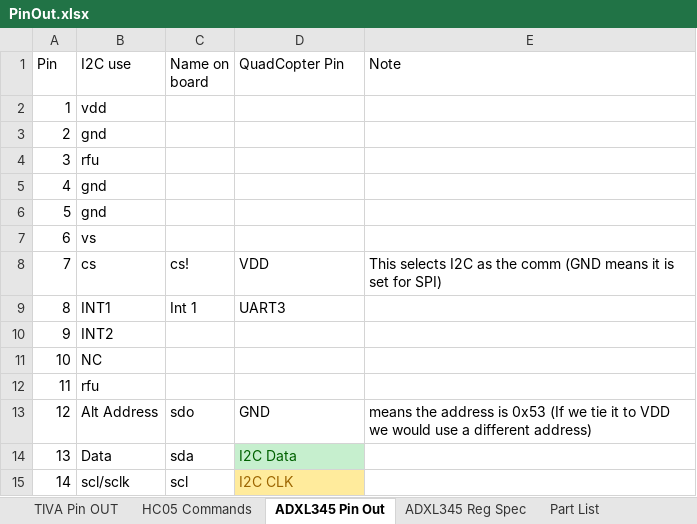
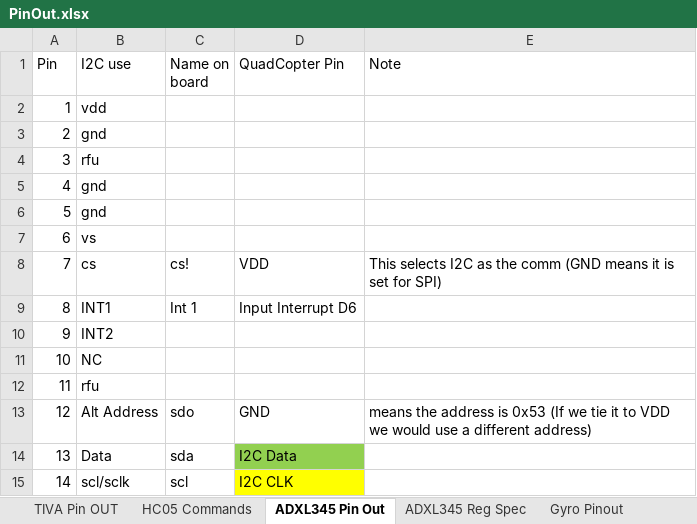
Before and after one commit to thrasher8390/QuadRotorFirmware_TIVA, an Excel workbook: Documents/PinOut.xlsx, sheet ADXL345 Pin Out, drawn as a sheet; values as stored, in another font and other column widths than the file's, no borders; the diff names each change by its address in the sheet, - before the commit and + after, or states it on an @@ line.

```diff
--- a/Documents/PinOut.xlsx (sheet ADXL345 Pin Out)
+++ b/Documents/PinOut.xlsx (sheet ADXL345 Pin Out)
+sheet tab: Gyro Pinout
-D9 (QuadCopter Pin): UART3
+D9 (QuadCopter Pin): Input Interrupt D6
@@ D14 fill: #C6EFCE → #92D050, text colour: #006100 → black @@
@@ D15 fill: #FFEB9C → #FFFF00, text colour: #9C6500 → black @@
```
Also changed, not shown: sheet HC05 Commands, sheet TIVA Pin OUT, 4 other files.
